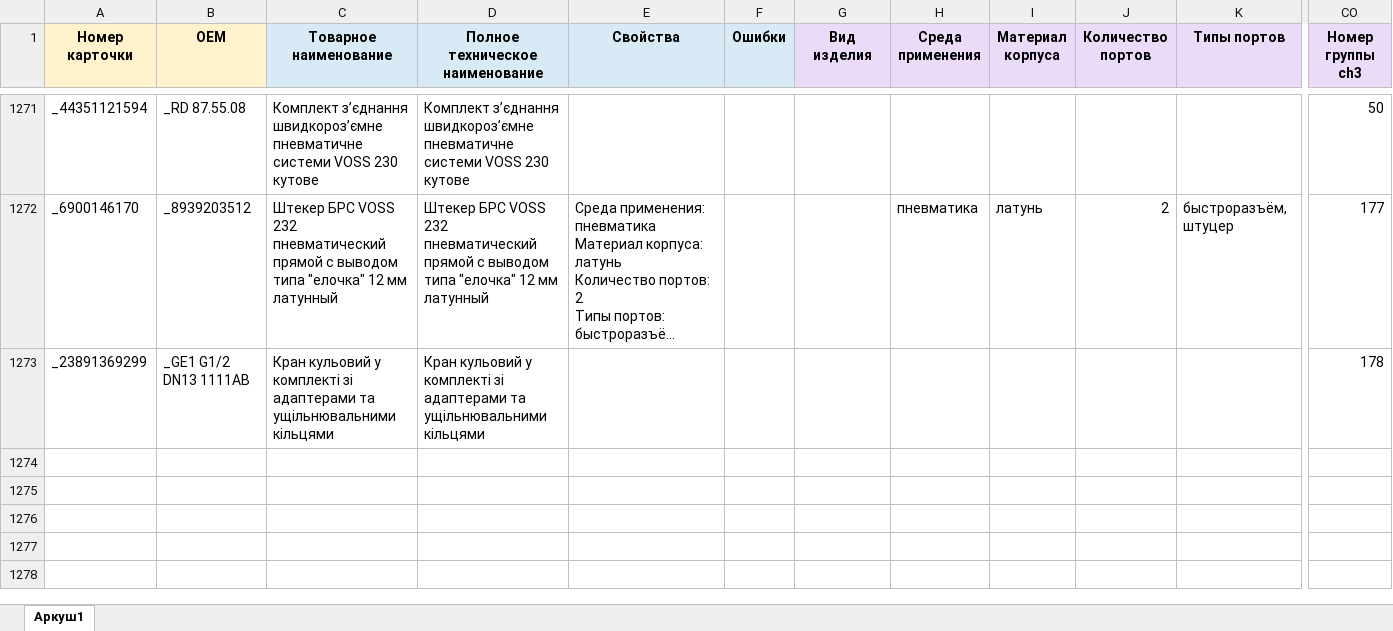
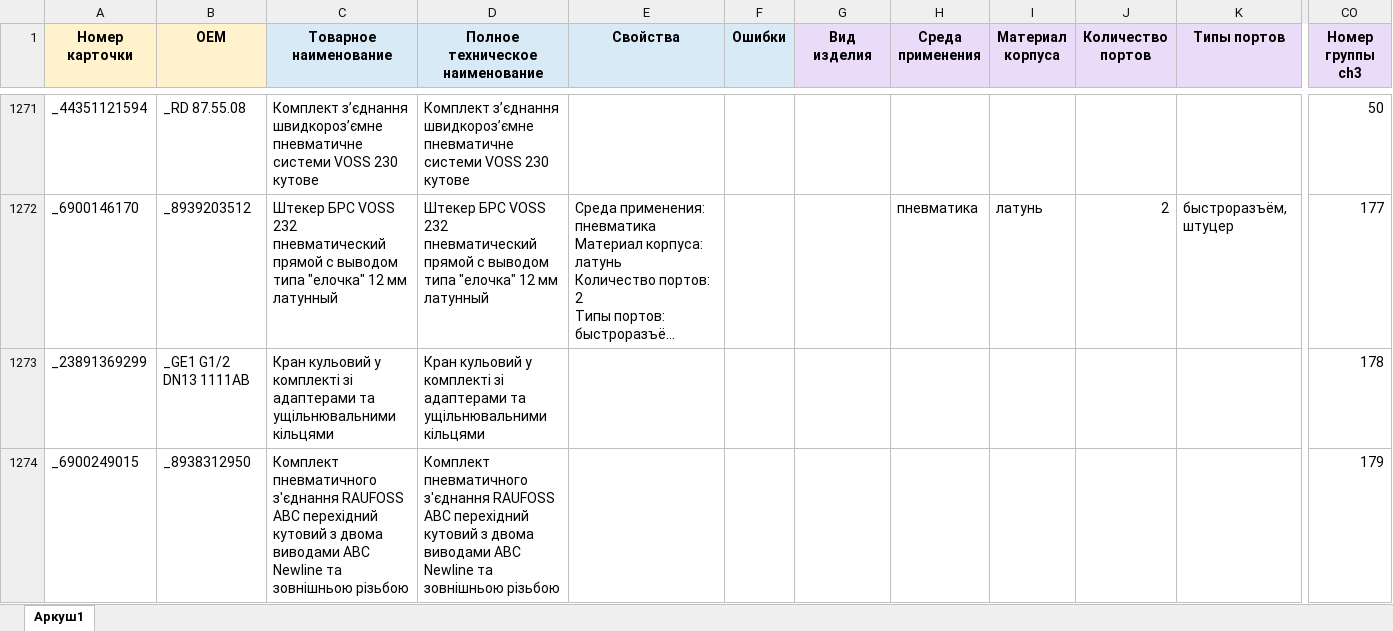
Before and after one commit to OldWhiteWater/workhouse, an Excel workbook: source/connector.xlsx, sheet Аркуш1, drawn as a sheet; only a part is shown, gaps mark what is left out; long unchanged cells end in …; values as stored, in another font and other column widths than the file's, no borders; rows hold the shown columns only; the diff names each change by its address in the sheet, - before the commit and + after, or states it on an @@ line.

```diff
--- a/source/connector.xlsx (sheet Аркуш1)
+++ b/source/connector.xlsx (sheet Аркуш1)
+row 1274: _6900249015 | _8938312950 | Комплект пневматичного з'єднання RAUFOSS ABC перехідний кутовий з двома виводами ABC Newline та зовнішньою різьбою | Комплект пневматичного з'єднання RAUFOSS ABC перехідний кутовий з двома виводами ABC Newline та зовнішньою різьбою |  |  |  |  |  |  |  | 179
```
Also changed, not shown: source/connector_tree.xlsx, 2 other files.
